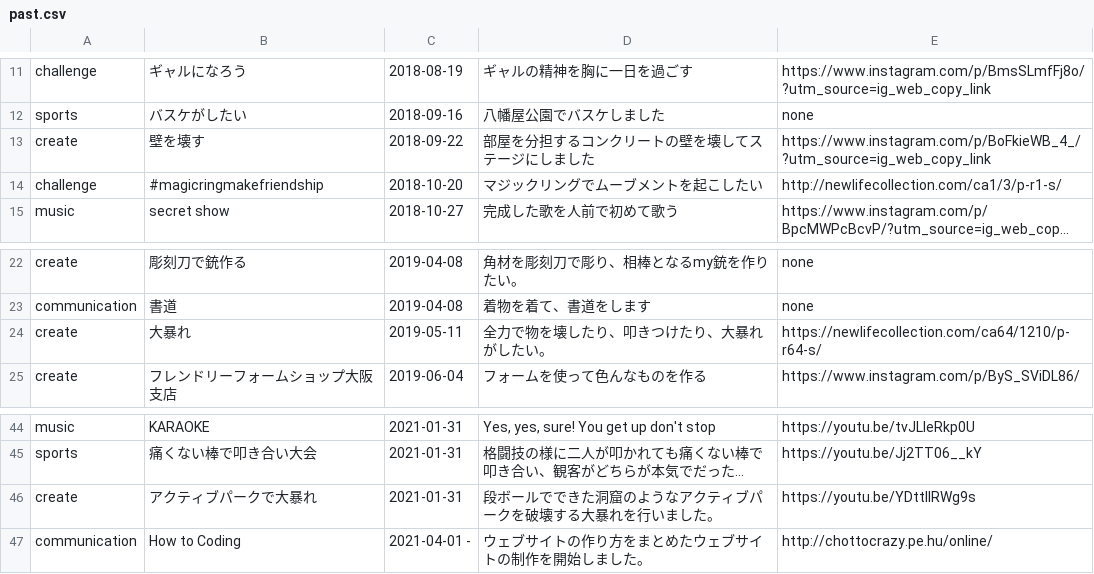
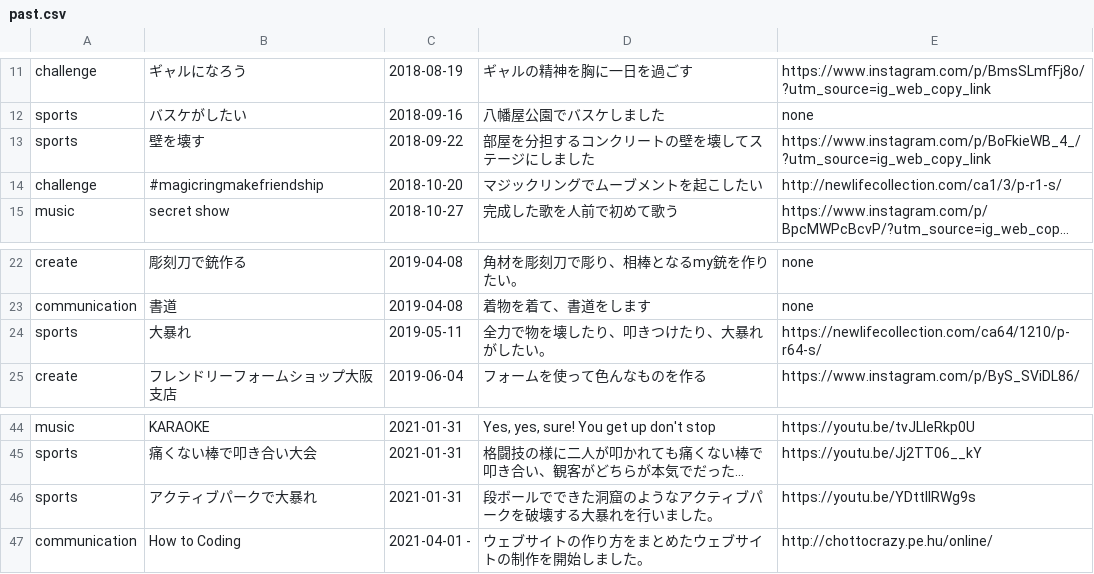
Before and after one commit to chottocrazy/index, a CSV file: weare/past.csv, drawn as a sheet; only a part is shown, gaps mark what is left out; long unchanged cells end in …; the diff names each change by its address in the sheet, - before the commit and + after, or states it on an @@ line.

Commit message:
Update past.csv

```diff
--- a/weare/past.csv
+++ b/weare/past.csv
-A13: create
+A13: sports
-A24: create
+A24: sports
-A46: create
+A46: sports
```
